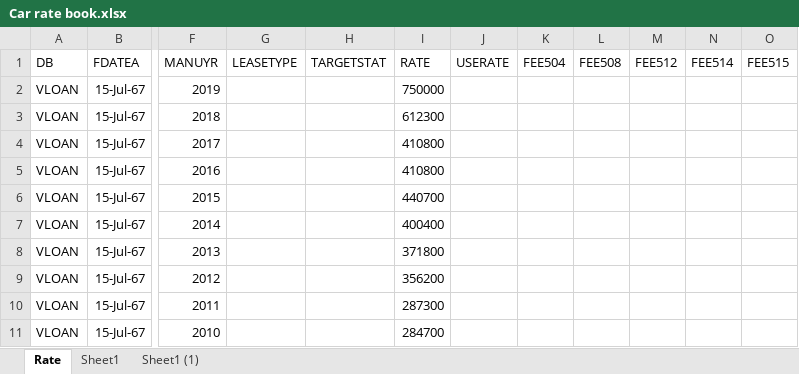
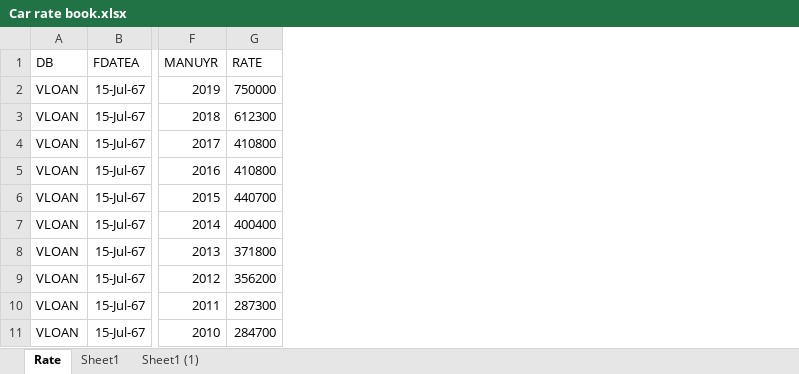
Before and after one commit to WatcharananPha/SRISAWASchatbot, an Excel workbook: Data real/Car rate book.xlsx, sheet Rate, drawn as a sheet; only a part is shown, gaps mark what is left out; values as stored, in another font and other column widths than the file's, no borders; charts and pictures not drawn; the diff names each change by its address in the sheet, - before the commit and + after, or states it on an @@ line.

```diff
--- a/Data real/Car rate book.xlsx (sheet Rate)
+++ b/Data real/Car rate book.xlsx (sheet Rate)
-column G (LEASETYPE), empty
-column H (TARGETSTAT), empty
-column J (USERATE), empty
-column K (FEE504), empty
-column L (FEE508), empty
-column M (FEE512), empty
-column N (FEE514), empty
-column O (FEE515), empty
```
Also changed, not shown: 8 other files.
